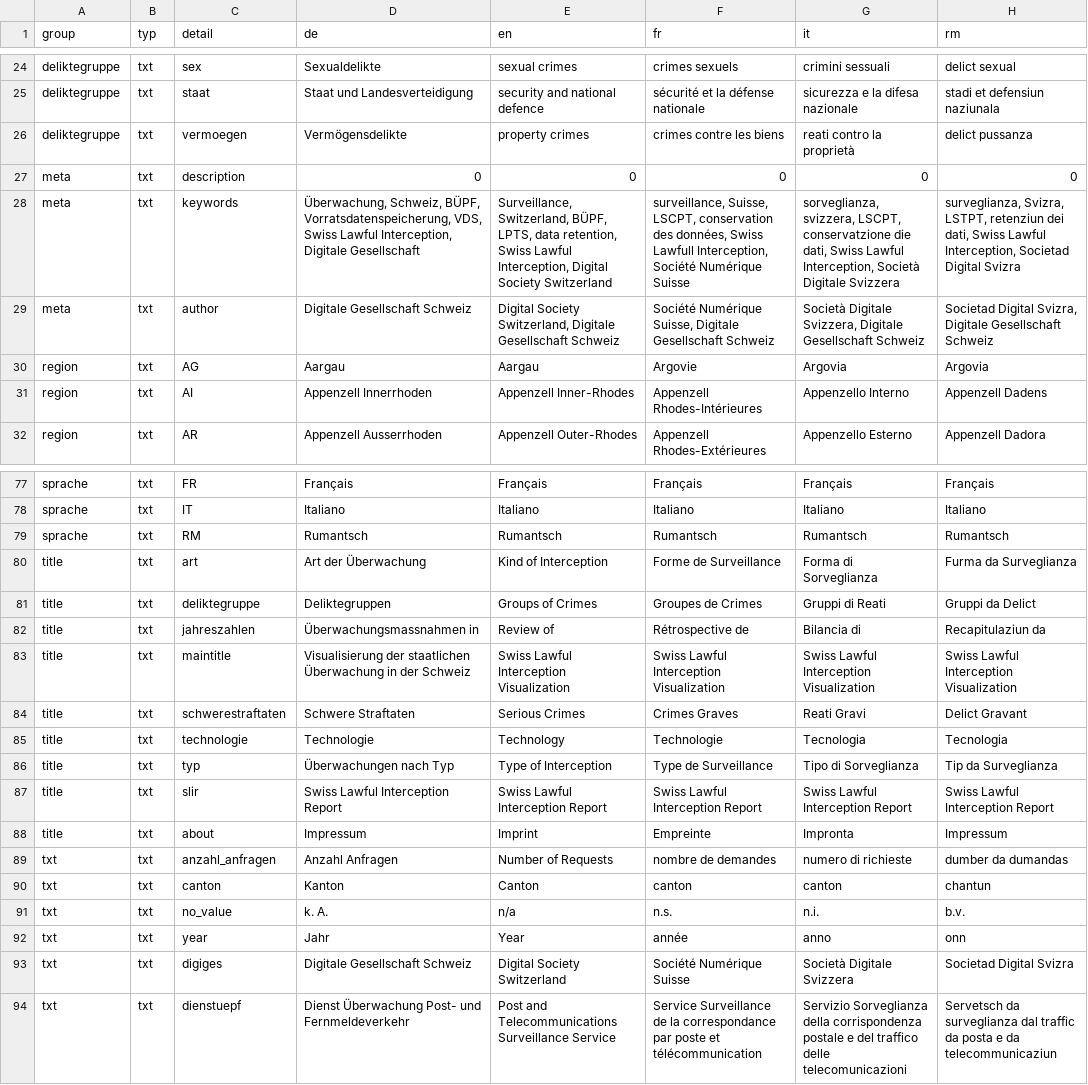
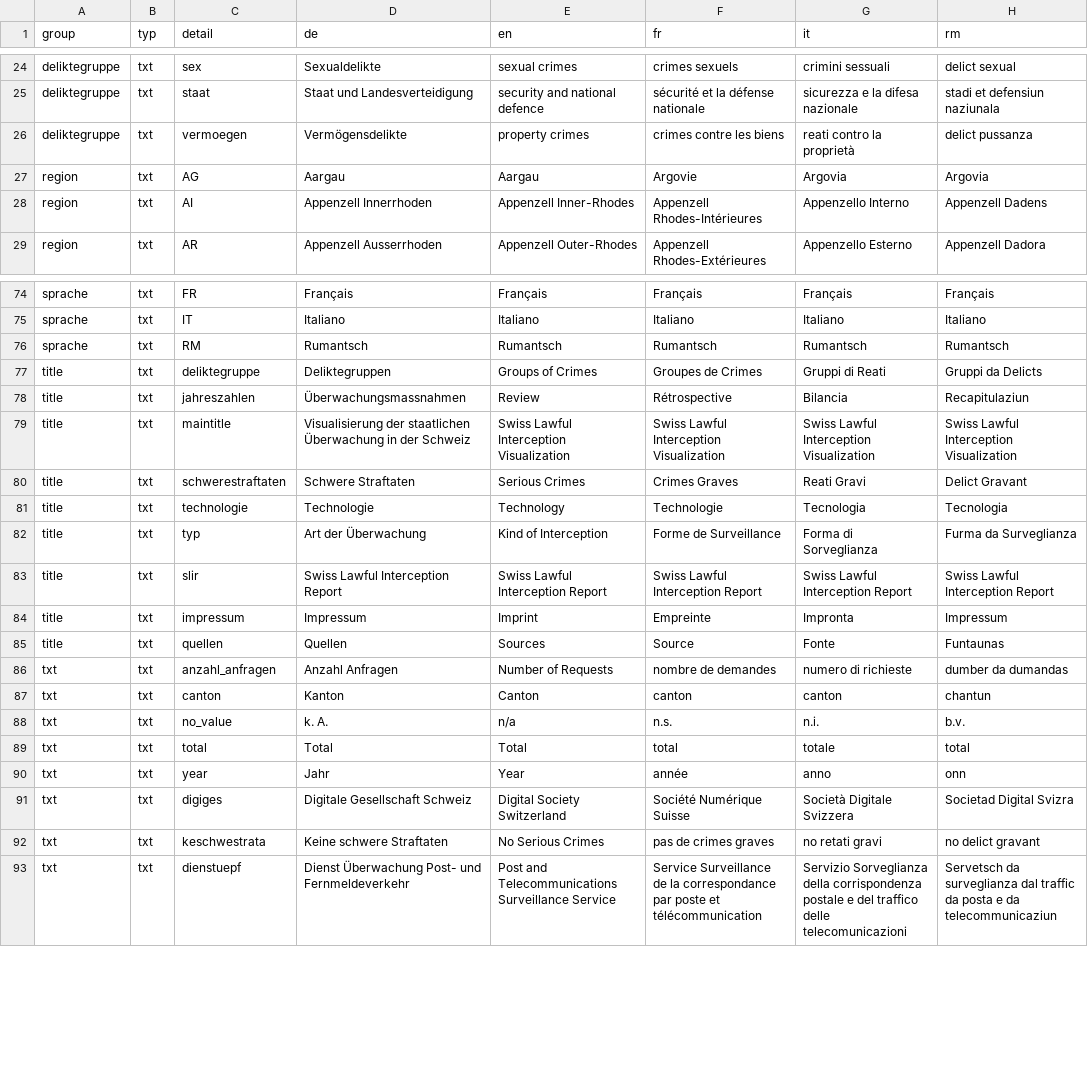
Before and after one commit to ideadapt/swiss-lawful-interception-visualization, a CSV file: app/data/slirv_translations.csv, drawn as a sheet; only a part is shown, gaps mark what is left out; the diff covers the shown part only.

Commit message:
Keine Schweren Straftaten => txt_txt_keschwestrata wieder hinzugefügt: total, titel impressum, titel quellen meta entfernt

```diff
--- a/app/data/slirv_translations.csv
+++ b/app/data/slirv_translations.csv
@@ -27,5 +27,2 @@ deliktegruppe,txt,staat,Staat und Landesverteidigung,security and national defen
 deliktegruppe,txt,vermoegen,Vermögensdelikte,property crimes ,crimes contre les biens,reati contro la proprietà,delict pussanza
-meta,txt,description,0,0,0,0,0
-meta,txt,keywords,"Überwachung, Schweiz, BÜPF, Vorratsdatenspeicherung, VDS, Swiss Lawful Interception, Digitale Gesellschaft","Surveillance, Switzerland, BÜPF, LPTS, data retention, Swiss Lawful Interception, Digital Society Switzerland","surveillance, Suisse, LSCPT, conservation des données, Swiss Lawfull Interception, Société Numérique Suisse","sorveglianza, svizzera, LSCPT, conservatzione die dati, Swiss Lawful Interception, Società Digitale Svizzera","surveglianza, Svizra, LSTPT, retenziun dei dati, Swiss Lawful Interception, Societad Digital Svizra"
-meta,txt,author,Digitale Gesellschaft Schweiz,"Digital Society Switzerland, Digitale Gesellschaft Schweiz","Société Numérique Suisse, Digitale Gesellschaft Schweiz","Società Digitale Svizzera, Digitale Gesellschaft Schweiz","Societad Digital Svizra, Digitale Gesellschaft Schweiz"
 region,txt,AG,Aargau,Aargau,Argovie,Argovia,Argovia
@@ -80,5 +77,4 @@ sprache,txt,IT,Italiano,Italiano,Italiano,Italiano,Italiano
 sprache,txt,RM,Rumantsch,Rumantsch,Rumantsch,Rumantsch,Rumantsch
-title,txt,art,Art der Überwachung,Kind of Interception,Forme de Surveillance,Forma di Sorveglianza,Furma da Surveglianza
-title,txt,deliktegruppe,Deliktegruppen,Groups of Crimes,Groupes de Crimes,Gruppi di Reati,Gruppi da Delict
-title,txt,jahreszahlen,Überwachungsmassnahmen in,Review of,Rétrospective de,Bilancia di,Recapitulaziun da
+title,txt,deliktegruppe,Deliktegruppen,Groups of Crimes,Groupes de Crimes,Gruppi di Reati,Gruppi da Delicts
+title,txt,jahreszahlen,Überwachungsmassnahmen,Review,Rétrospective,Bilancia,Recapitulaziun
 title,txt,maintitle,Visualisierung der staatlichen Überwachung in der Schweiz,Swiss Lawful Interception Visualization,Swiss Lawful Interception Visualization,Swiss Lawful Interception Visualization,Swiss Lawful Interception Visualization
@@ -86,5 +82,6 @@ title,txt,schwerestraftaten,Schwere Straftaten,Serious Crimes,Crimes Graves,Reat
 title,txt,technologie,Technologie,Technology,Technologie,Tecnologia,Tecnologia
-title,txt,typ,Überwachungen nach Typ,Type of Interception,Type de Surveillance,Tipo di Sorveglianza,Tip da Surveglianza
+title,txt,typ,Art der Überwachung,Kind of Interception,Forme de Surveillance,Forma di Sorveglianza,Furma da Surveglianza
 title,txt,slir,Swiss Lawful Interception Report,Swiss Lawful Interception Report,Swiss Lawful Interception Report,Swiss Lawful Interception Report,Swiss Lawful Interception Report
-title,txt,about,Impressum,Imprint,Empreinte,Impronta,Impressum
+title,txt,impressum,Impressum,Imprint,Empreinte,Impronta,Impressum
+title,txt,quellen,Quellen,Sources,Source,Fonte,Funtaunas
 txt,txt,anzahl_anfragen,Anzahl Anfragen,Number of Requests,nombre de demandes,numero di richieste,dumber da dumandas
@@ -92,4 +89,6 @@ txt,txt,canton,Kanton,Canton,canton,canton,chantun
 txt,txt,no_value,k. A.,n/a,n.s.,n.i.,b.v.
+txt,txt,total,Total,Total,total,totale,total
 txt,txt,year,Jahr,Year,année,anno,onn
 txt,txt,digiges,Digitale Gesellschaft Schweiz,Digital Society Switzerland,Société Numérique Suisse,Società Digitale Svizzera,Societad Digital Svizra
+txt,txt,keschwestrata,Keine schwere Straftaten,No Serious Crimes,pas de crimes graves,no retati gravi,no delict gravant
 txt,txt,dienstuepf,Dienst Überwachung Post- und Fernmeldeverkehr,Post and Telecommunications Surveillance Service,Service Surveillance de la correspondance par poste et télécommunication,Servizio Sorveglianza della corrispondenza postale e del traffico delle telecomunicazioni,Servetsch da surveglianza dal traffic da posta e da telecommunicaziun
```
Also changed, not shown: 2 added rows, 1 removed row and 17 edited cells elsewhere in this file.
